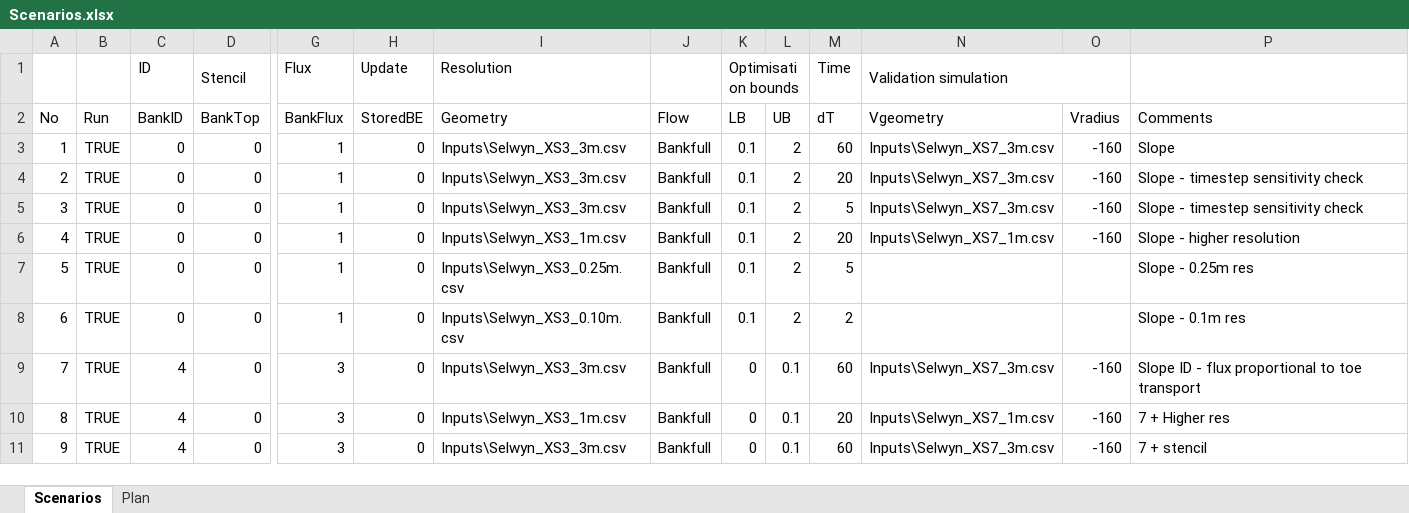
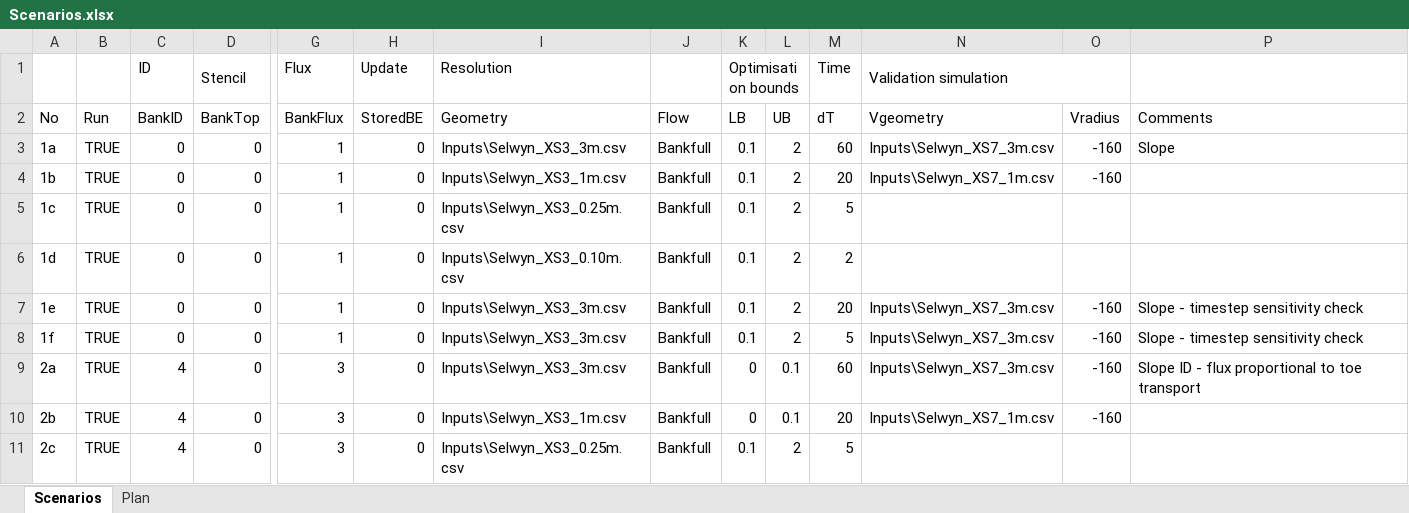
Before and after one commit to RegMeasures/XChannel, an Excel workbook: Inputs/Scenarios.xlsx, sheet Scenarios, drawn as a sheet; only a part is shown, gaps mark what is left out; values as stored, in another font and other column widths than the file's, no cell formats; conditional formats not drawn; removed rows and columns are numbered as before the commit, all else as after; rows hold the shown columns only; the diff covers the shown part only; the diff names each change by its address in the sheet, - before the commit and + after, or states it on an @@ line.

Commit message:
Re-ordering scenario list in line with paper, slight tweaks to SelwynModel and slightly improving the way upwinding is handled.
git-svn-id: http://svn.niwa.co.nz/repos/SedimentProcesses/delft3d/Research/BankErosionMatlab/Trunk@196 d29393a4-73d2-11e2-8554-73eba5050919

```diff
--- a/Inputs/Scenarios.xlsx (sheet Scenarios)
+++ b/Inputs/Scenarios.xlsx (sheet Scenarios)
-A3 (No): 1
+A3 (No): 1a
-A4 (No): 2
+A4 (No): 1b
-I4 (Geometry): Inputs\Selwyn_XS3_3m.csv
+I4 (Geometry): Inputs\Selwyn_XS3_1m.csv
-N4 (Vgeometry): Inputs\Selwyn_XS7_3m.csv
+N4 (Vgeometry): Inputs\Selwyn_XS7_1m.csv
-P4:P5 (Comments): Slope - timestep sensitivity check
+P4:P5 (Comments): (empty)
-A5 (No): 3
+A5 (No): 1c
-I5 (Geometry): Inputs\Selwyn_XS3_3m.csv
+I5 (Geometry): Inputs\Selwyn_XS3_0.25m.csv
-N5 (Vgeometry): Inputs\Selwyn_XS7_3m.csv
+N5 (Vgeometry): (empty)
-O5 (Vradius): -160
+O5 (Vradius): (empty)
+row 6: 1d | TRUE | 0 | 0 | 1 | 0 | Inputs\Selwyn_XS3_0.10m.csv | Bankfull | 0.1 | 2 | 2
-A7 (No): 4
+A7 (No): 1e
-I7 (Geometry): Inputs\Selwyn_XS3_1m.csv
+I7 (Geometry): Inputs\Selwyn_XS3_3m.csv
-N7 (Vgeometry): Inputs\Selwyn_XS7_1m.csv
+N7 (Vgeometry): Inputs\Selwyn_XS7_3m.csv
-P7 (Comments): Slope - higher resolution
+P7 (Comments): Slope - timestep sensitivity check
-A8 (No): 5
+A8 (No): 1f
-I8 (Geometry): Inputs\Selwyn_XS3_0.25m.csv
+I8 (Geometry): Inputs\Selwyn_XS3_3m.csv
-N8 (Vgeometry): (empty)
+N8 (Vgeometry): Inputs\Selwyn_XS7_3m.csv
-O8 (Vradius): (empty)
+O8 (Vradius): -160
-P8 (Comments): Slope - 0.25m res
+P8 (Comments): Slope - timestep sensitivity check
-row 8: 6 | TRUE | 0 | 0 | 1 | 0 | Inputs\Selwyn_XS3_0.10m.csv | Bankfull | 0.1 | 2 | 2 |  |  | Slope - 0.1m res
-A9 (No): 7
+A9 (No): 2a
-A10 (No): 8
+A10 (No): 2b
-P10 (Comments): 7 + Higher res
+P10 (Comments): (empty)
-A11 (No): 9
+A11 (No): 2c
-I11 (Geometry): Inputs\Selwyn_XS3_3m.csv
+I11 (Geometry): Inputs\Selwyn_XS3_0.25m.csv
-K11 (LB): 0
+K11 (LB): 0.1
-L11 (UB): 0.1
+L11 (UB): 2
-M11 (dT): 60
+M11 (dT): 5
-N11 (Vgeometry): Inputs\Selwyn_XS7_3m.csv
+N11 (Vgeometry): (empty)
-O11 (Vradius): -160
+O11 (Vradius): (empty)
-P11 (Comments): 7 + stencil
+P11 (Comments): (empty)
```
Also changed, not shown: 32 added rows, 4 removed rows and 72 edited cells elsewhere in this sheet, cell formats, 3 other files.
